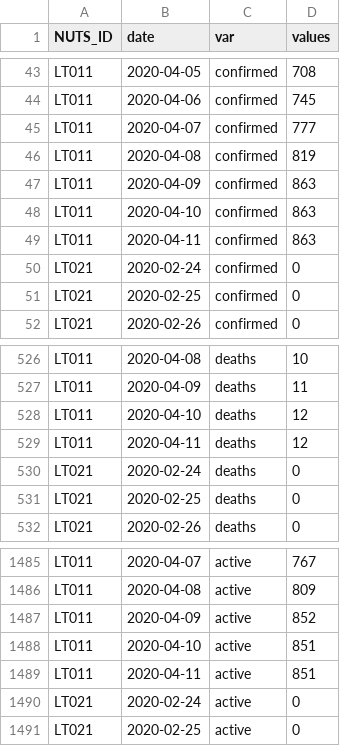
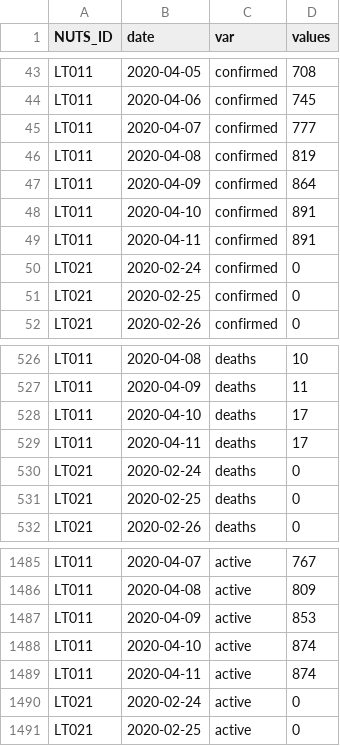
Before and after one commit to justasmundeikis/corona-stat-lt-blog, a CSV file: content/data/data_lt_county_cum.csv, drawn as a sheet; only a part is shown, gaps mark what is left out.

```diff
--- a/content/data/data_lt_county_cum.csv
+++ b/content/data/data_lt_county_cum.csv
@@ -46,5 +46,5 @@
 "LT011",2020-04-08,"confirmed",819
-"LT011",2020-04-09,"confirmed",863
-"LT011",2020-04-10,"confirmed",863
-"LT011",2020-04-11,"confirmed",863
+"LT011",2020-04-09,"confirmed",864
+"LT011",2020-04-10,"confirmed",891
+"LT011",2020-04-11,"confirmed",891
 "LT021",2020-02-24,"confirmed",0
@@ -527,4 +527,4 @@
 "LT011",2020-04-09,"deaths",11
-"LT011",2020-04-10,"deaths",12
-"LT011",2020-04-11,"deaths",12
+"LT011",2020-04-10,"deaths",17
+"LT011",2020-04-11,"deaths",17
 "LT021",2020-02-24,"deaths",0
@@ -1486,5 +1486,5 @@
 "LT011",2020-04-08,"active",809
-"LT011",2020-04-09,"active",852
-"LT011",2020-04-10,"active",851
-"LT011",2020-04-11,"active",851
+"LT011",2020-04-09,"active",853
+"LT011",2020-04-10,"active",874
+"LT011",2020-04-11,"active",874
 "LT021",2020-02-24,"active",0
```
Also changed, not shown: content/data/data_lt.csv, content/data/data_lt_country.csv, 22 other files.
